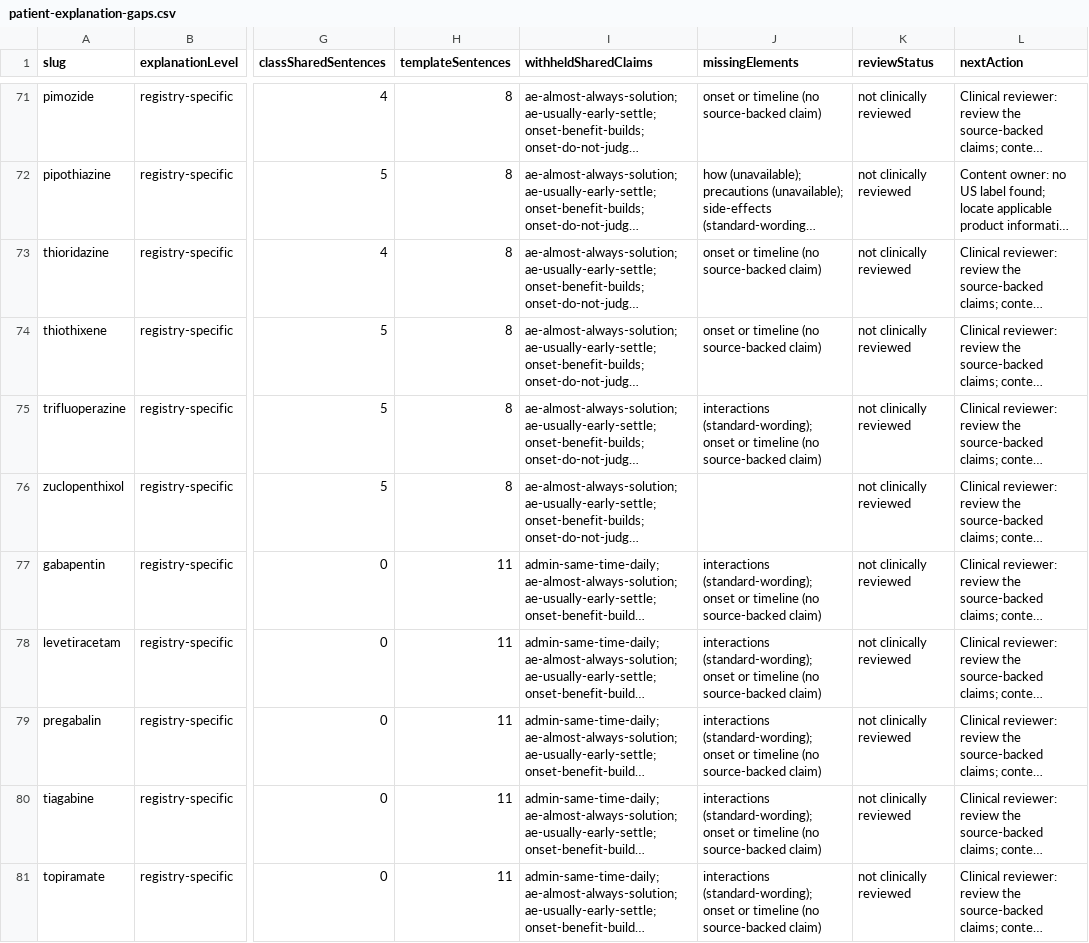
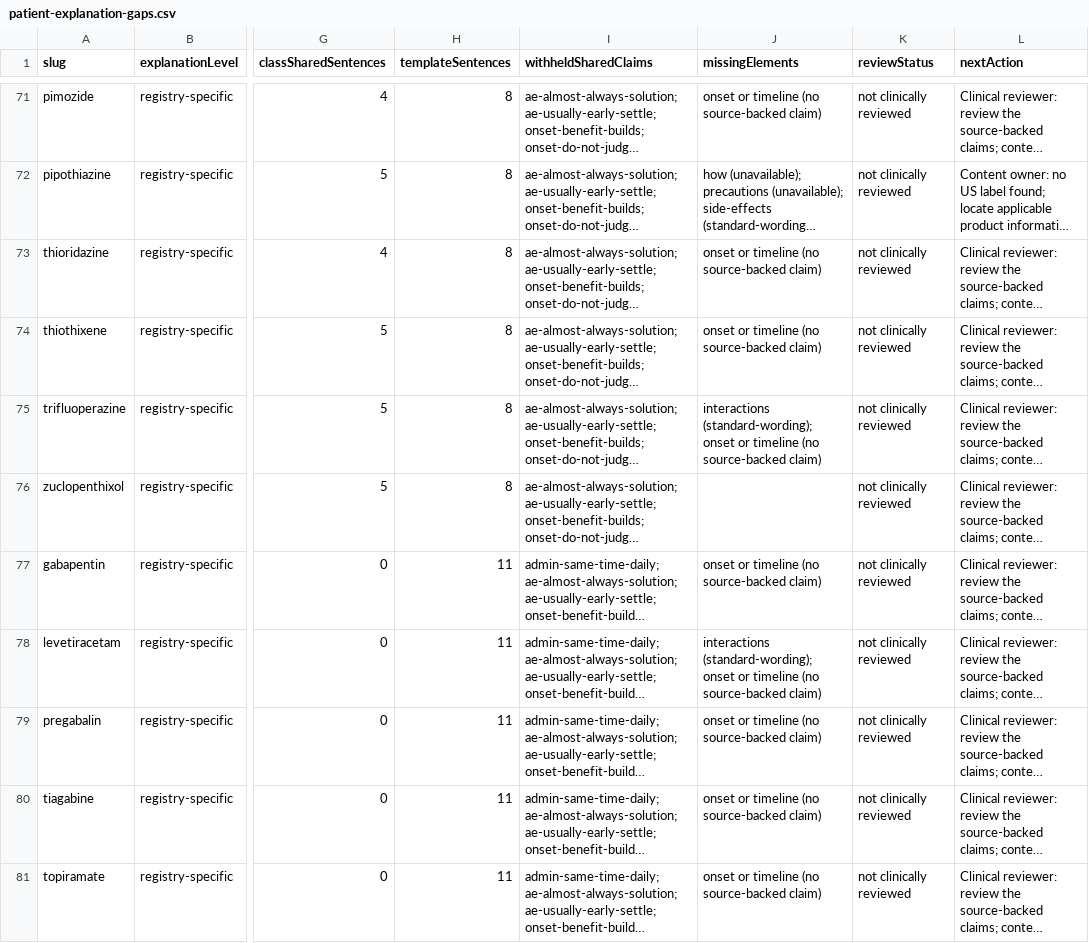
Before and after one commit to zammucanva/know-your-pill-2026, a CSV file: reports/medication-audit/four-mode/patient-explanation-gaps.csv, drawn as a sheet; only a part is shown, gaps mark what is left out; long unchanged cells end in …; the diff covers the shown part only; the diff names each change by its address in the sheet, - before the commit and + after, or states it on an @@ line.

```diff
--- a/reports/medication-audit/four-mode/patient-explanation-gaps.csv
+++ b/reports/medication-audit/four-mode/patient-explanation-gaps.csv
-J77 (missingElements): interactions (standard-wording); onset or…
+J77 (missingElements): onset or…
-J79:J81 (missingElements): interactions (standard-wording); onset or…
+J79:J81 (missingElements): onset or…
```
Also changed, not shown: 20 edited cells elsewhere in this file, reports/medication-audit/four-mode/india-first-dashboard.csv, 9 other files.
